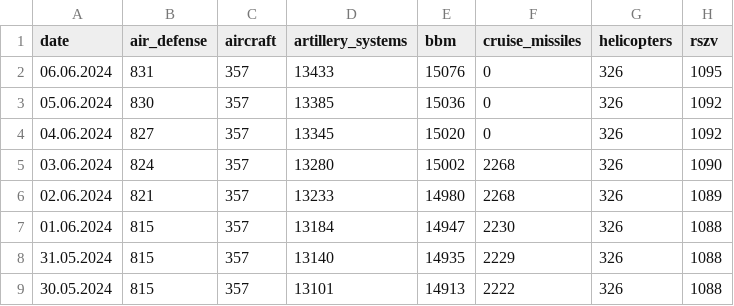
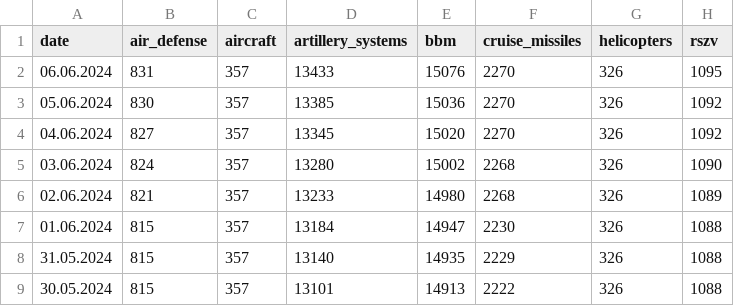
Before and after one commit to hitechparadigm/Ukraine-Russia-War-Dataset, a CSV file: data/parsed_data.csv, drawn as a sheet; only a part is shown; the diff names each change by its address in the sheet, - before the commit and + after, or states it on an @@ line.

Commit message:
added data up to June 6, 2024

```diff
--- a/data/parsed_data.csv
+++ b/data/parsed_data.csv
-F2:F4 (cruise_missiles): 0
+F2:F4 (cruise_missiles): 2270
```
Also changed, not shown: data/df_daily_casualties_russia.csv, 1 other file.
